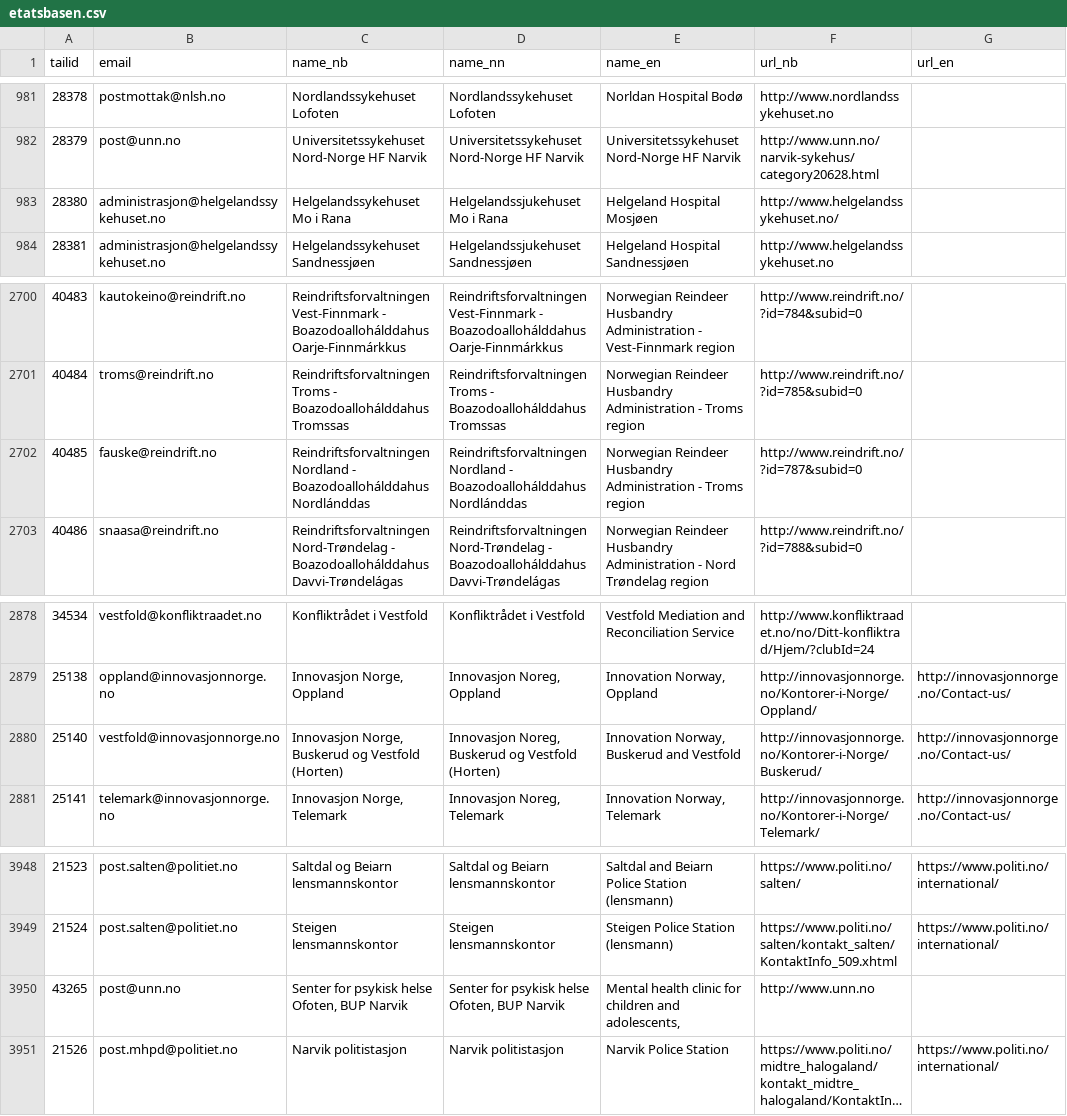
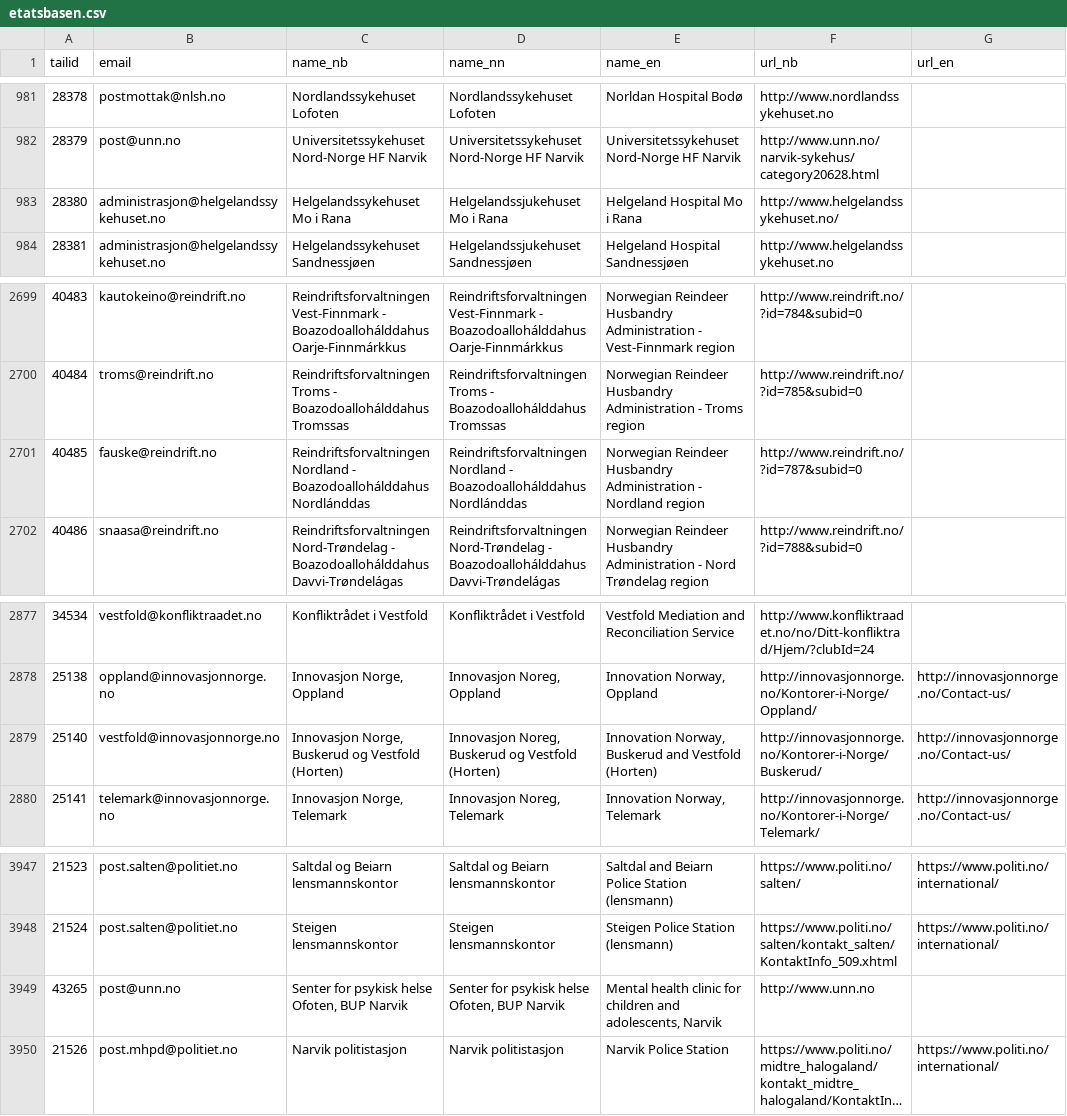
Before and after one commit to mimesbronn/etatsbasen-data, a CSV file: etatsbasen.csv, drawn as a sheet; only a part is shown, gaps mark what is left out; long unchanged cells end in …; addresses are those after the commit; the diff covers the shown part only; the diff names each change by its address in the sheet, - before the commit and + after, or states it on an @@ line.

```diff
--- a/etatsbasen.csv
+++ b/etatsbasen.csv
-E983 (name_en): Helgeland Hospital Mosjøen
+E983 (name_en): Helgeland Hospital Mo i Rana
-E2701 (name_en): …Administration - Troms region
+E2701 (name_en): …Administration - Nordland region
-E2879 (name_en): Innovation Norway, Buskerud and Vestfold
+E2879 (name_en): Innovation Norway, Buskerud and Vestfold (Horten)
-E3949 (name_en): …and adolescents,
+E3949 (name_en): …and adolescents, Narvik
```
Also changed, not shown: 1 removed row and 18 edited cells elsewhere in this file.
